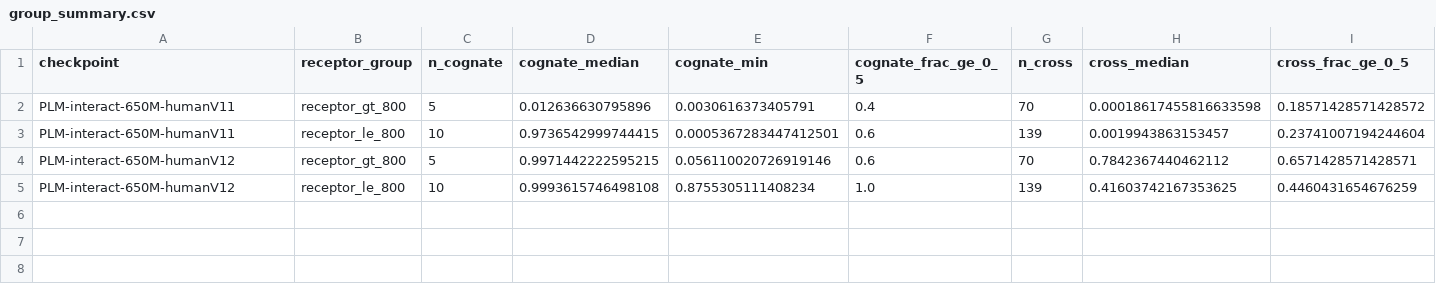
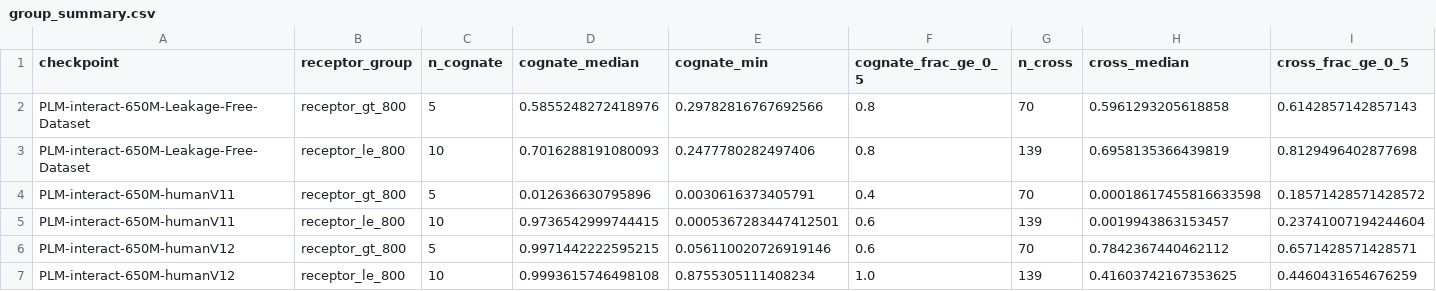
Before and after one commit to Vo1d185/Research, a CSV file: isoform_commot/diagnostics/runs/positive_controls_01/group_summary.csv, drawn as a sheet; only a part is shown; rows hold the shown columns only; the diff names each change by its address in the sheet, - before the commit and + after, or states it on an @@ line.

```diff
--- a/isoform_commot/diagnostics/runs/positive_controls_01/group_summary.csv
+++ b/isoform_commot/diagnostics/runs/positive_controls_01/group_summary.csv
+row 2: PLM-interact-650M-Leakage-Free-Dataset | receptor_gt_800 | 5 | 0.5855248272418976 | 0.29782816767692566 | 0.8 | 70 | 0.5961293205618858 | 0.6142857142857143
+row 3: PLM-interact-650M-Leakage-Free-Dataset | receptor_le_800 | 10 | 0.7016288191080093 | 0.2477780282497406 | 0.8 | 139 | 0.6958135366439819 | 0.8129496402877698
```
Also changed, not shown: isoform_commot/diagnostics/runs/positive_controls_01/ligand_ranks.csv, 29 other files.
